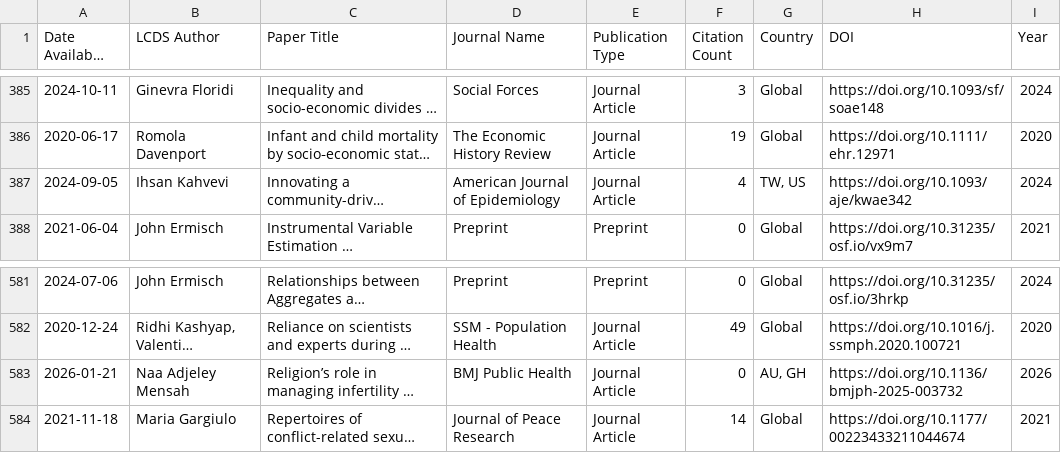
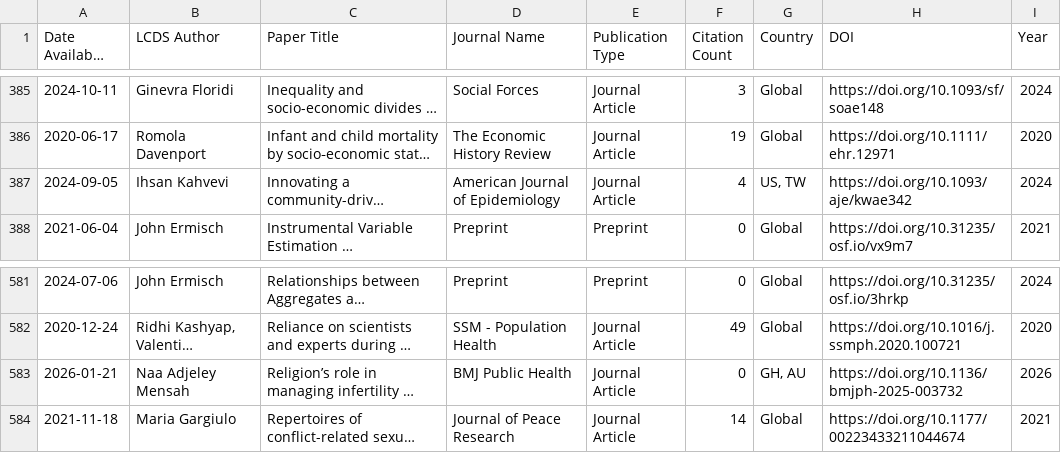
Before and after one commit to shamshxis/lcds-pubstracker, a CSV file: data/lcds_publications.csv, drawn as a sheet; only a part is shown, gaps mark what is left out; long unchanged cells end in …; the diff names each change by its address in the sheet, - before the commit and + after, or states it on an @@ line.

```diff
--- a/data/lcds_publications.csv
+++ b/data/lcds_publications.csv
-G387 (Country): TW, US
+G387 (Country): US, TW
-G583 (Country): AU, GH
+G583 (Country): GH, AU
```
